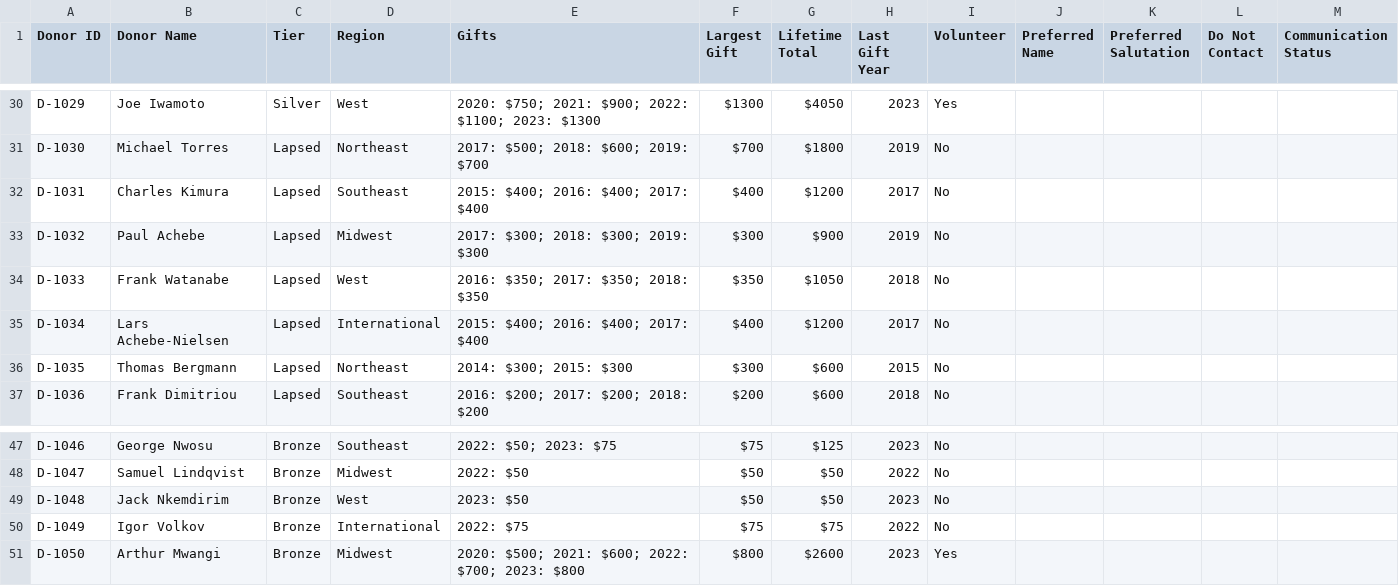
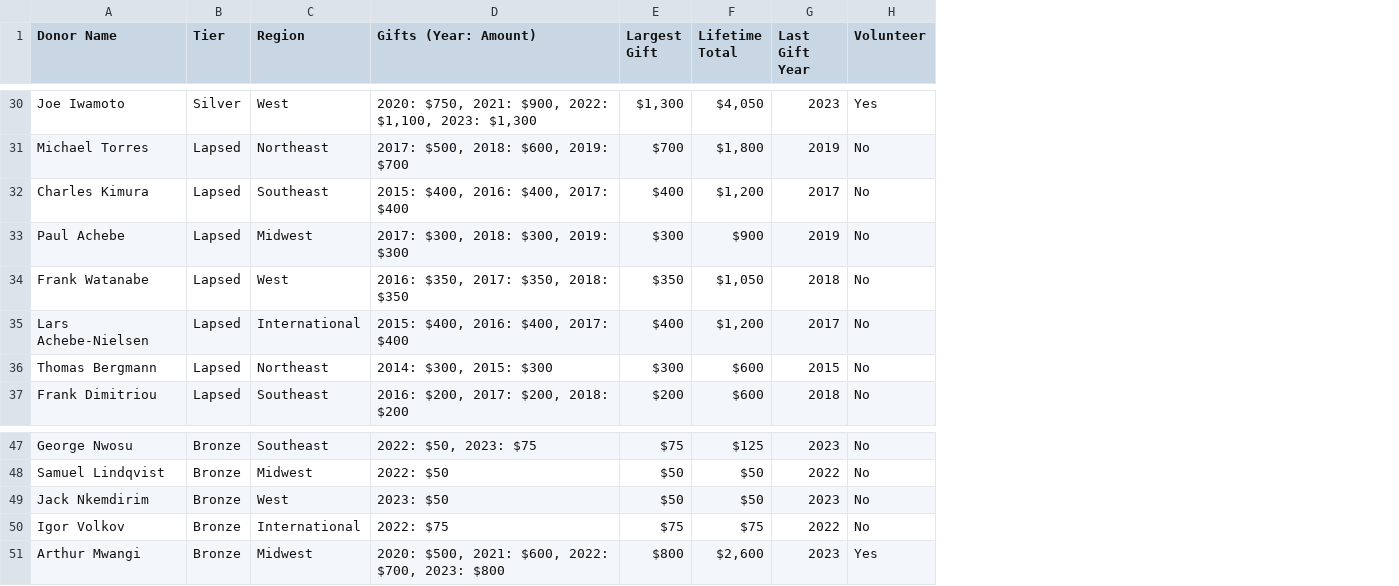
Before and after one commit to Iansdfg/charity-donor-outreach, a CSV file: examples/donors.mock.csv, drawn as a sheet; only a part is shown, gaps mark what is left out; removed rows and columns are numbered as before the commit, all else as after; the diff covers the shown part only; the diff names each change by its address in the sheet, - before the commit and + after, or states it on an @@ line.

Commit message:
fix: restore exact legacy mock donor data

```diff
--- a/examples/donors.mock.csv
+++ b/examples/donors.mock.csv
-column A (Donor ID), rows 30-37: D-1029 | D-1030 | D-1031 | D-1032 | D-1033 | D-1034 | D-1035 | D-1036; rows 47-51: D-1046 | D-1047 | D-1048 | D-1049 | D-1050
-column E (Gifts), rows 30-37: 2020: $750; 2021: $900; 2022: $1100; 2023: $1300 | 2017: $500; 2018: $600; 2019: $700 | 2015: $400; 2016: $400; 2017: $400 | 2017: $300; 2018: $300; 2019: $300 | 2016: $350; 2017: $350; 2018: $350 | 2015: $400; 2016: $400; 2017: $400 | 2014: $300; 2015: $300 | 2016: $200; 2017: $200; 2018: $200; rows 47-51: 2022: $50; 2023: $75 | 2022: $50 | 2023: $50 | 2022: $75 | 2020: $500; 2021: $600; 2022: $700; 2023: $800
+column D (Gifts (Year: Amount)), rows 30-37: 2020: $750, 2021: $900, 2022: $1,100, 2023: $1,300 | 2017: $500, 2018: $600, 2019: $700 | 2015: $400, 2016: $400, 2017: $400 | 2017: $300, 2018: $300, 2019: $300 | 2016: $350, 2017: $350, 2018: $350 | 2015: $400, 2016: $400, 2017: $400 | 2014: $300, 2015: $300 | 2016: $200, 2017: $200, 2018: $200; rows 47-51: 2022: $50, 2023: $75 | 2022: $50 | 2023: $50 | 2022: $75 | 2020: $500, 2021: $600, 2022: $700, 2023: $800
-column J (Preferred Name), empty
-column K (Preferred Salutation), empty
-column L (Do Not Contact), empty
-column M (Communication Status), empty
-E30 (Largest Gift): $1300
+E30 (Largest Gift): $1,300
-F30 (Lifetime Total): $4050
+F30 (Lifetime Total): $4,050
-F31 (Lifetime Total): $1800
+F31 (Lifetime Total): $1,800
-F32 (Lifetime Total): $1200
+F32 (Lifetime Total): $1,200
-F34 (Lifetime Total): $1050
+F34 (Lifetime Total): $1,050
-F35 (Lifetime Total): $1200
+F35 (Lifetime Total): $1,200
-F51 (Lifetime Total): $2600
+F51 (Lifetime Total): $2,600
```
Also changed, not shown: 56 edited cells elsewhere in this file, 4 other files.
